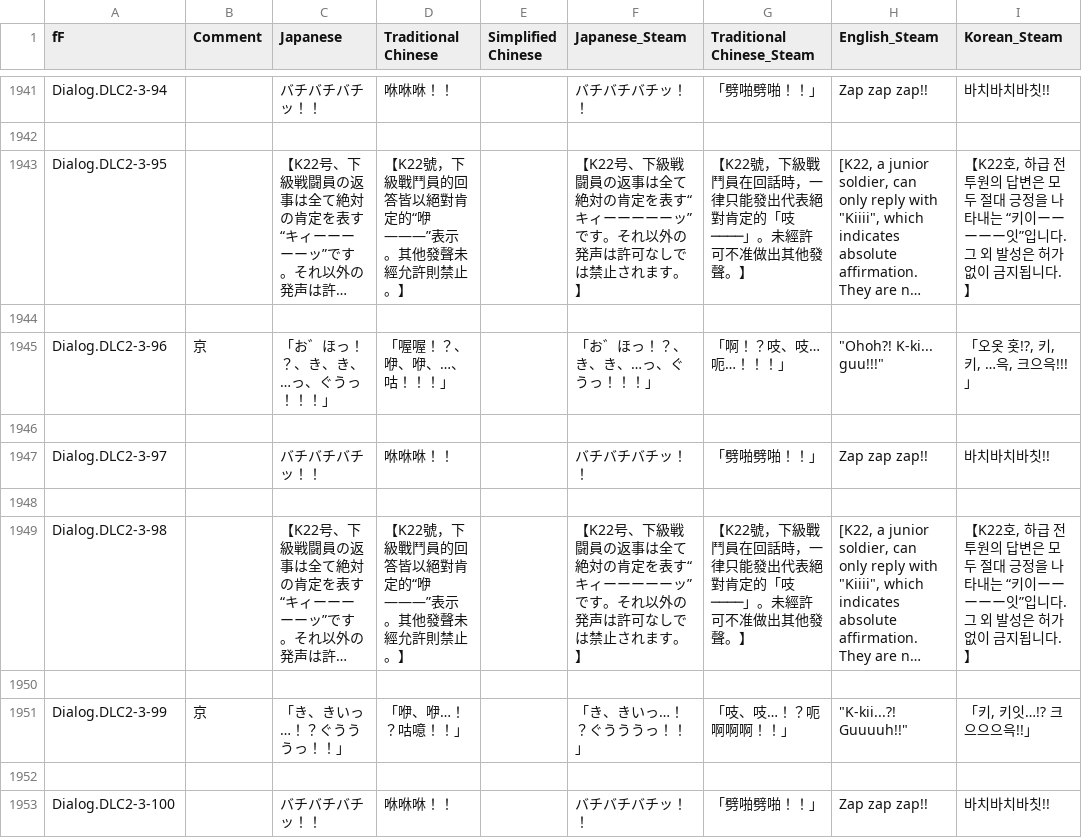
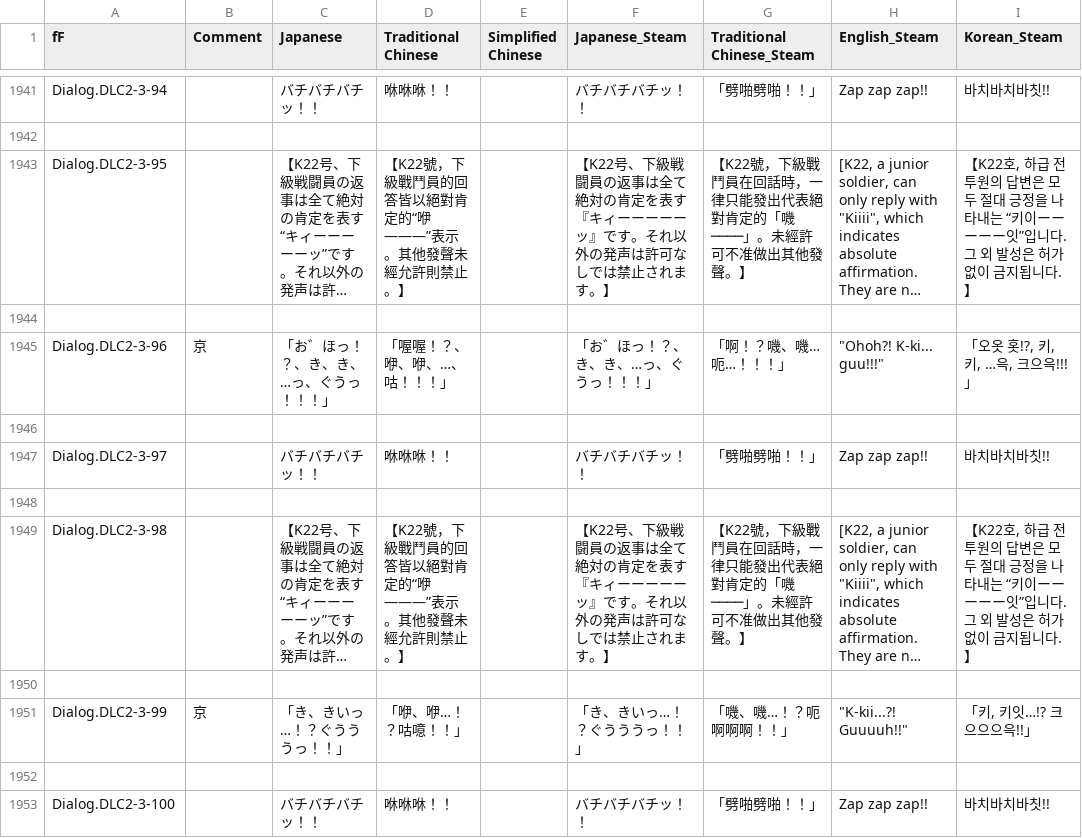
Before and after one commit to maryphun/MagicalHeroines, a CSV file: Assets/Resources/LocalizationSheet/DLCメインストーリー.csv, drawn as a sheet; only a part is shown, gaps mark what is left out; long unchanged cells end in …; the diff covers the shown part only; the diff names each change by its address in the sheet, - before the commit and + after, or states it on an @@ line.

```diff
--- a/Assets/Resources/LocalizationSheet/DLCメインストーリー.csv
+++ b/Assets/Resources/LocalizationSheet/DLCメインストーリー.csv
-F1943 (Japanese_Steam): …定を表す“キィーーーーーッ”です。そ…
+F1943 (Japanese_Steam): …定を表す『キィーーーーーッ』です。そ…
-G1943 (Traditional Chinese_Steam): …肯定的「吱────」。未…
+G1943 (Traditional Chinese_Steam): …肯定的「嘰────」。未…
-G1945 (Traditional Chinese_Steam): 「啊！？吱、吱…呃…！！！」
+G1945 (Traditional Chinese_Steam): 「啊！？嘰、嘰…呃…！！！」
-F1949 (Japanese_Steam): …定を表す“キィーーーーーッ”です。そ…
+F1949 (Japanese_Steam): …定を表す『キィーーーーーッ』です。そ…
-G1949 (Traditional Chinese_Steam): …肯定的「吱────」。未…
+G1949 (Traditional Chinese_Steam): …肯定的「嘰────」。未…
-G1951 (Traditional Chinese_Steam): 「吱、吱…！？呃啊啊啊！！」
+G1951 (Traditional Chinese_Steam): 「嘰、嘰…！？呃啊啊啊！！」
```
Also changed, not shown: 194 edited cells elsewhere in this file, Assets/Resources/LocalizationSheet/Akiho.csv, Assets/Resources/LocalizationSheet/Erena.csv, 15 other files.
